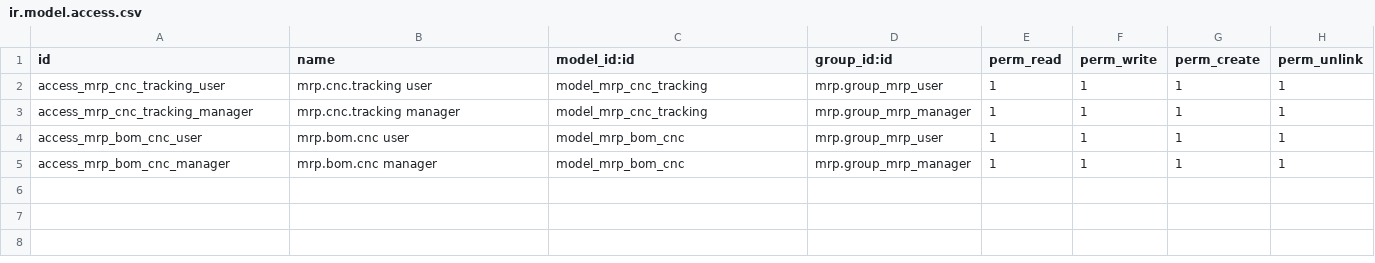
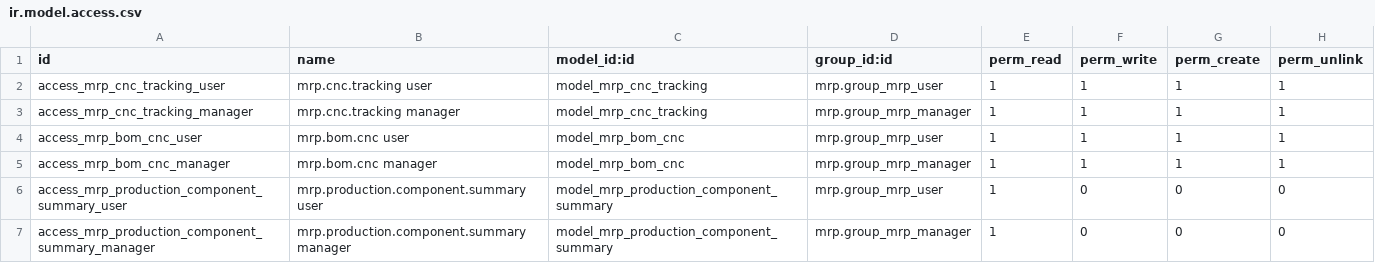
Before and after one commit to ChromaAgency/energia-global, a CSV file: energia_global/security/ir.model.access.csv, drawn as a sheet; the diff names each change by its address in the sheet, - before the commit and + after, or states it on an @@ line.

Commit message:
feat: Add component summary and finalization features in MRP
- Introduced `mrp.production.component.summary` model to summarize required components for productions.
- Enhanced `mrp.production` model with computed fields for planned, done, and remaining component quantities.
- Implemented logic to compute component progress and finalization state in `stock.move`.
- Added UI elements for using and restoring alternative components in the shop floor views.
- Updated security access for new component summary model.
- Created tests to ensure proper functionality of component swapping and progress tracking.

```diff
--- a/energia_global/security/ir.model.access.csv
+++ b/energia_global/security/ir.model.access.csv
+row 6: access_mrp_production_component_summary_user | mrp.production.component.summary user | model_mrp_production_component_summary | mrp.group_mrp_user | 1 | 0 | 0 | 0
+row 7: access_mrp_production_component_summary_manager | mrp.production.component.summary manager | model_mrp_production_component_summary | mrp.group_mrp_manager | 1 | 0 | 0 | 0
```
Also changed, not shown: 10 other files.
